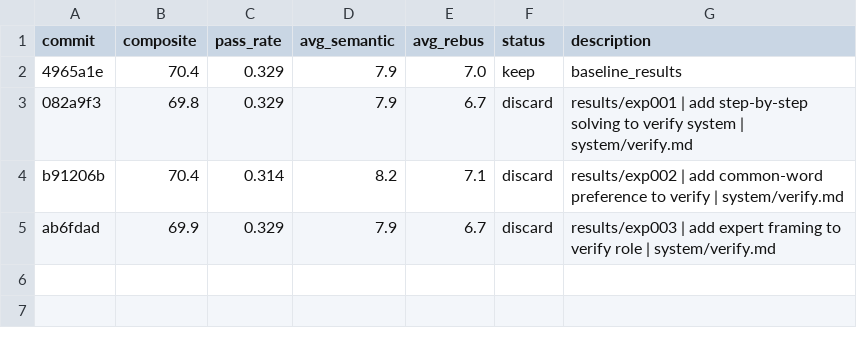
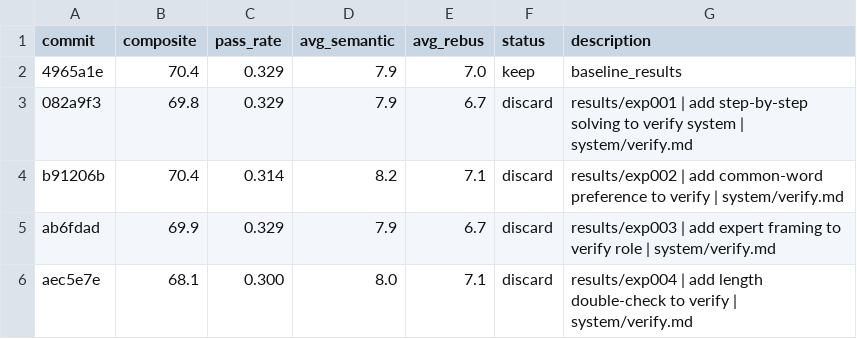
Before and after one commit to fabian20ro/generator-rebus, a TSV file: generator/assessment/results.tsv, drawn as a sheet.

```diff
--- a/generator/assessment/results.tsv
+++ b/generator/assessment/results.tsv
@@ -5 +5,2 @@ b91206b	70.4	0.314	8.2	7.1	discard	results/exp002 | add common-word preference t
 ab6fdad	69.9	0.329	7.9	6.7	discard	results/exp003 | add expert framing to verify role | system/verify.md
+aec5e7e	68.1	0.300	8.0	7.1	discard	results/exp004 | add length double-check to verify | system/verify.md
```
Also changed, not shown: 1 other file.
